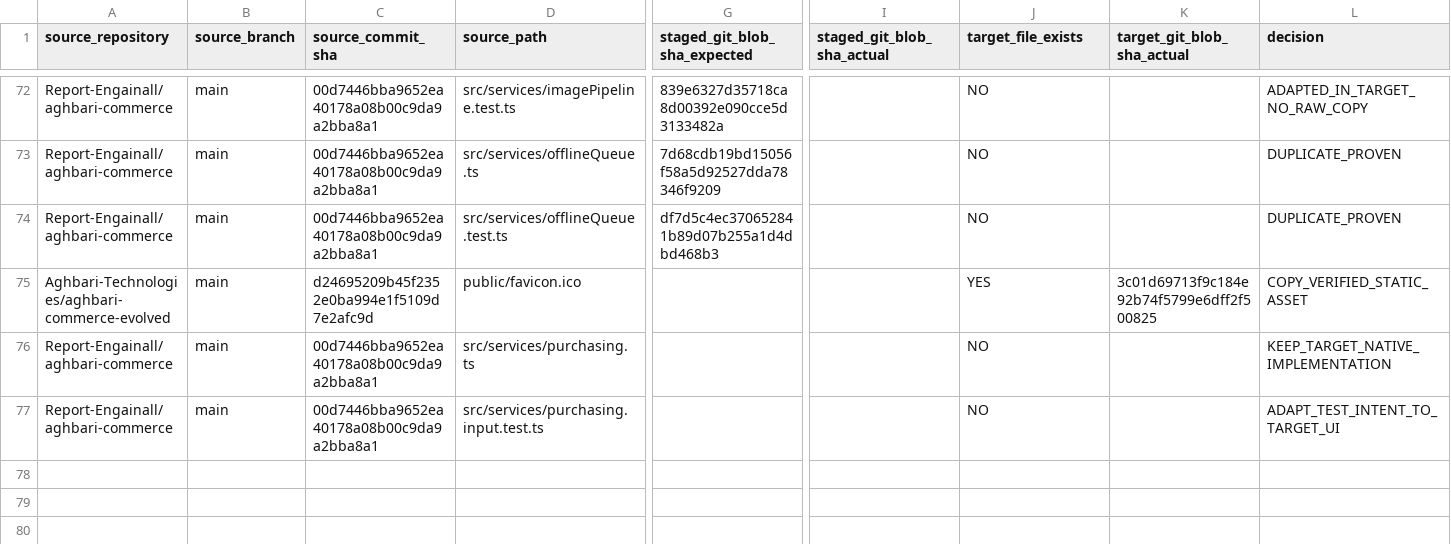
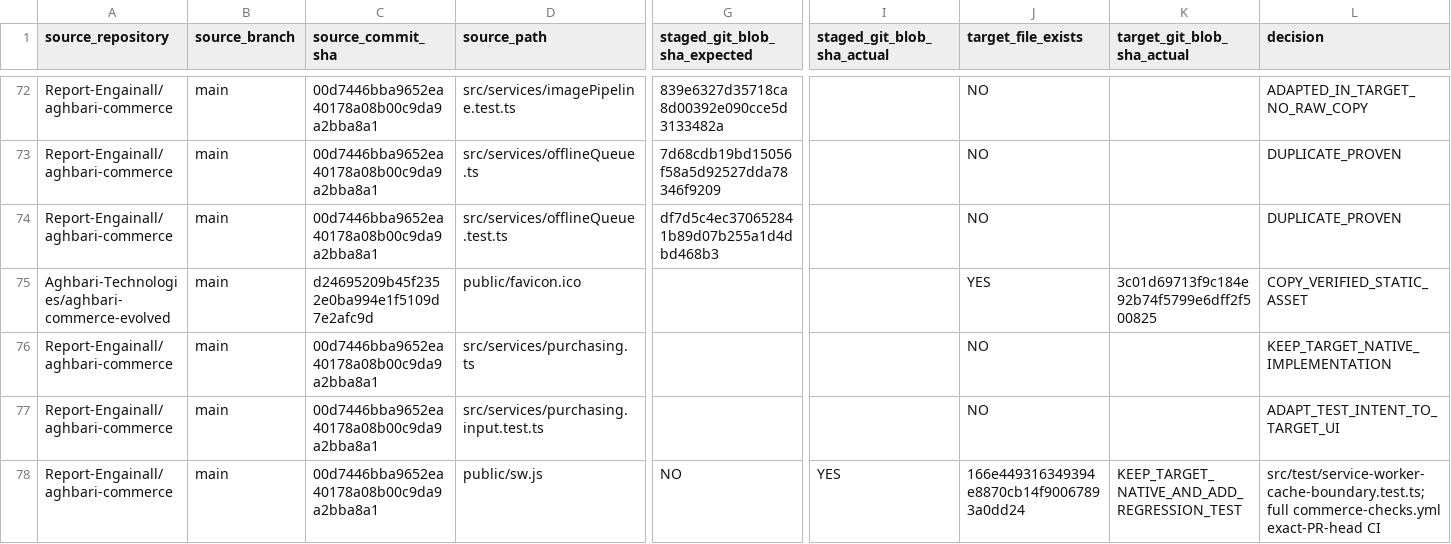
Before and after one commit to Report-Engainall/Nasr1, a CSV file: docs/bolt-source-reconciliation/READY_TO_REUSE_FILE_AUDIT.csv, drawn as a sheet; only a part is shown, gaps mark what is left out; rows hold the shown columns only; the diff names each change by its address in the sheet, - before the commit and + after, or states it on an @@ line.

Commit message:
docs(p1): audit service-worker cache boundary adaptation

```diff
--- a/docs/bolt-source-reconciliation/READY_TO_REUSE_FILE_AUDIT.csv
+++ b/docs/bolt-source-reconciliation/READY_TO_REUSE_FILE_AUDIT.csv
+row 78: Report-Engainall/aghbari-commerce | main | 00d7446bba9652ea40178a08b00c9da9a2bba8a1 | public/sw.js | NO | YES | 166e449316349394e8870cb14f90067893a0dd24 | KEEP_TARGET_NATIVE_AND_ADD_REGRESSION_TEST | src/test/service-worker-cache-boundary.test.ts; full commerce-checks.yml exact-PR-head CI
```
